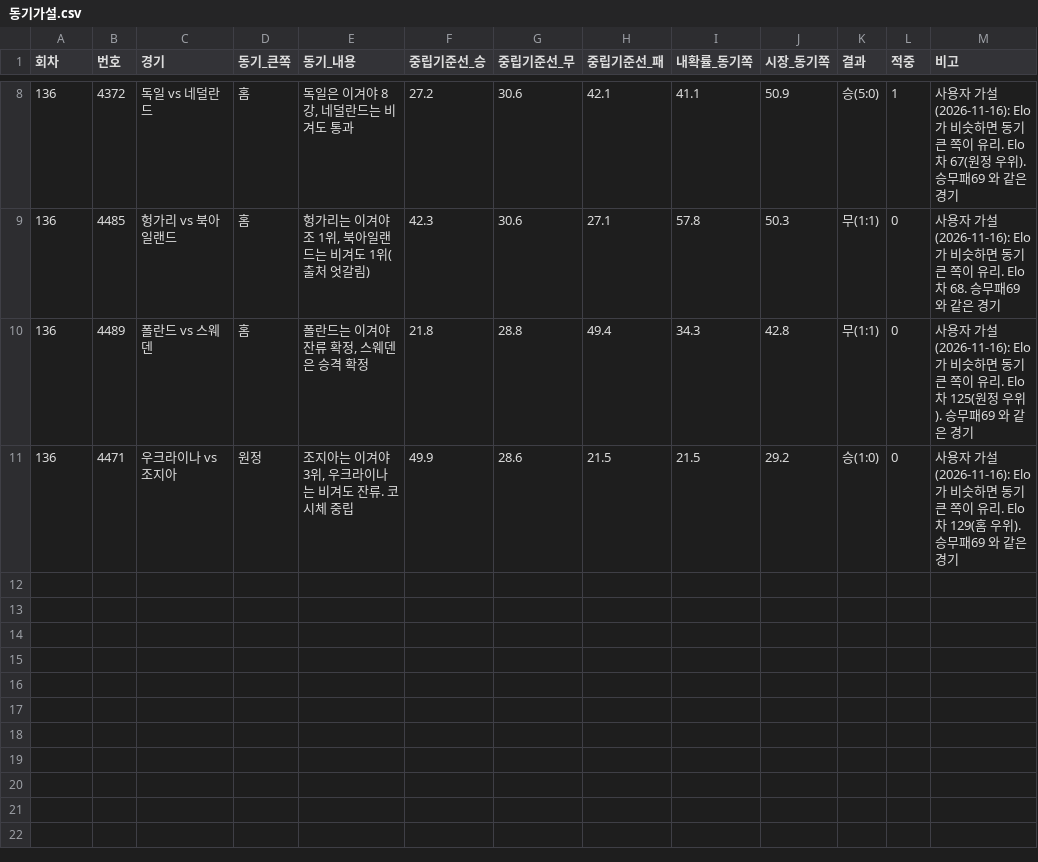
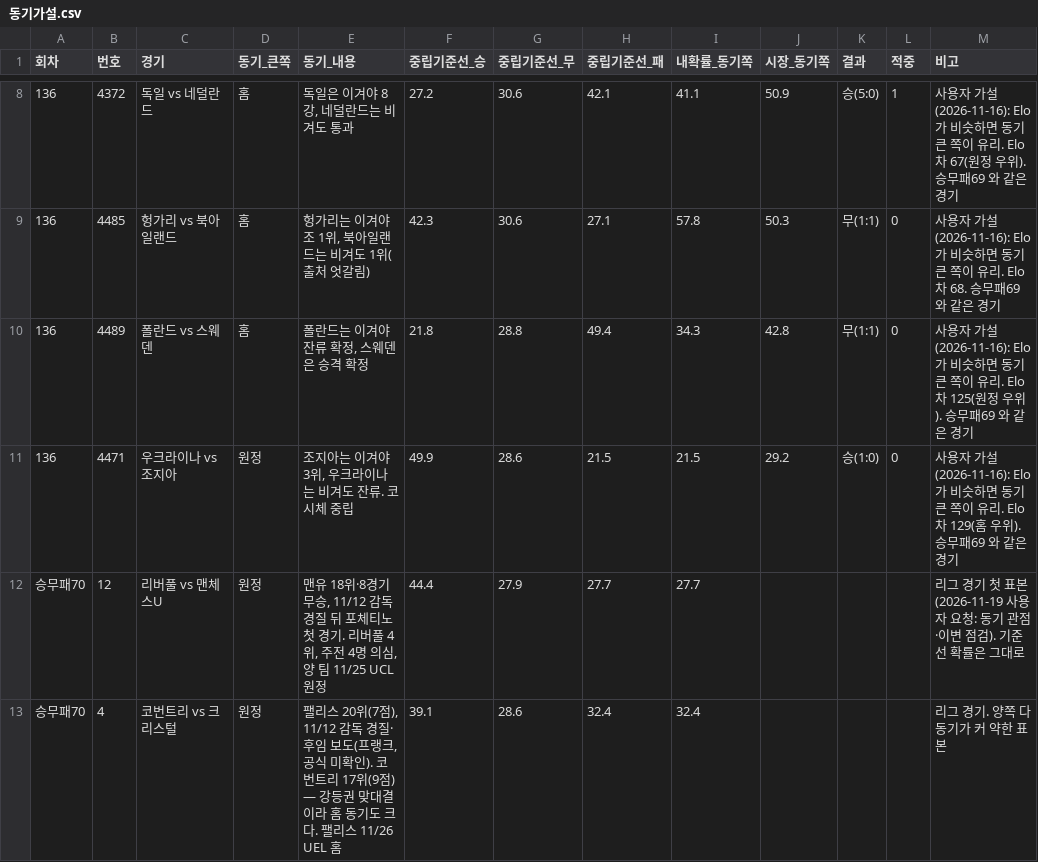
Before and after one commit to Mrzero-00/ai-playground, a CSV file: 승부예측 프로그램/data/동기가설.csv, drawn as a sheet; only a part is shown, gaps mark what is left out; the diff names each change by its address in the sheet, - before the commit and + after, or states it on an @@ line.

```diff
--- a/승부예측 프로그램/data/동기가설.csv
+++ b/승부예측 프로그램/data/동기가설.csv
+row 12: 승무패70 | 12 | 리버풀 vs 맨체스U | 원정 | 맨유 18위·8경기 무승, 11/12 감독 경질 뒤 포체티노 첫 경기. 리버풀 4위, 주전 4명 의심, 양 팀 11/25 UCL 원정 | 44.4 | 27.9 | 27.7 | 27.7 |  |  |  | 리그 경기 첫 표본(2026-11-19 사용자 요청: 동기 관점·이변 점검). 기준선 확률은 그대로
+row 13: 승무패70 | 4 | 코번트리 vs 크리스털 | 원정 | 팰리스 20위(7점), 11/12 감독 경질·후임 보도(프랭크, 공식 미확인). 코번트리 17위(9점) — 강등권 맞대결이라 홈 동기도 크다. 팰리스 11/26 UEL 홈 | 39.1 | 28.6 | 32.4 | 32.4 |  |  |  | 리그 경기. 양쪽 다 동기가 커 약한 표본
```
Also changed, not shown: 3 other files.
